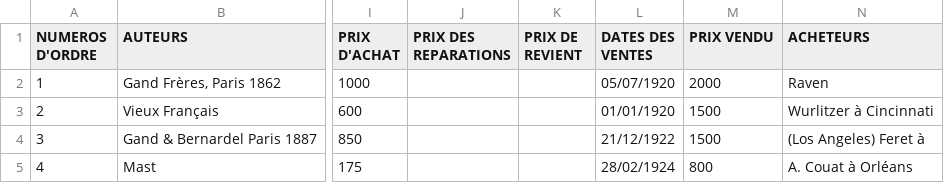
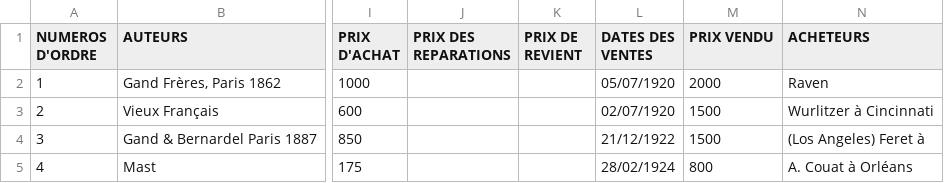
Before and after one commit to Frederic-LM/Historical-Violin-Trade-Datasets, a CSV file: Ledgers/Lupot–Gand–Bernardel–Caressa–Français/Registre_E981_8_2934_enhanced.csv, drawn as a sheet; only a part is shown, gaps mark what is left out; the diff names each change by its address in the sheet, - before the commit and + after, or states it on an @@ line.

Commit message:
Update Registre_E981_8_2934_enhanced.csv

```diff
--- a/Ledgers/Lupot–Gand–Bernardel–Caressa–Français/Registre_E981_8_2934_enhanced.csv
+++ b/Ledgers/Lupot–Gand–Bernardel–Caressa–Français/Registre_E981_8_2934_enhanced.csv
-L3 (DATES DES VENTES): 01/01/1920
+L3 (DATES DES VENTES): 02/07/1920
```
